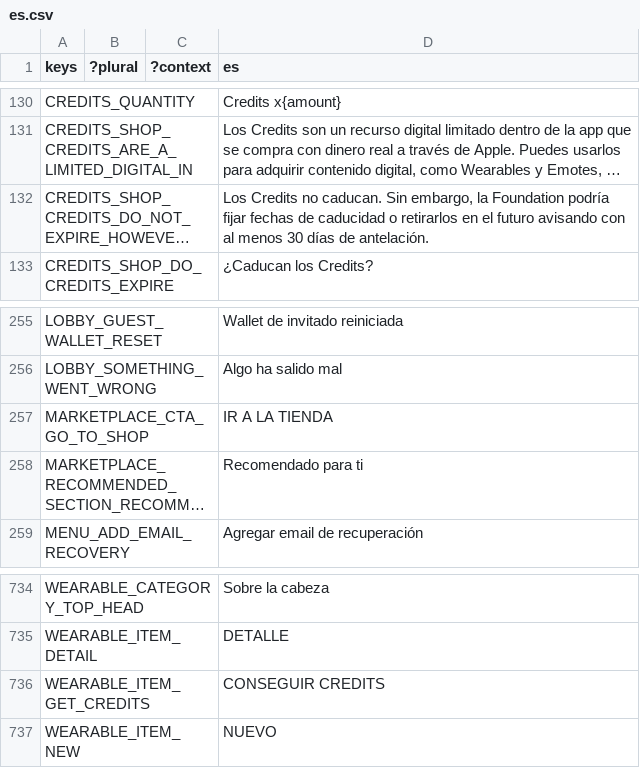
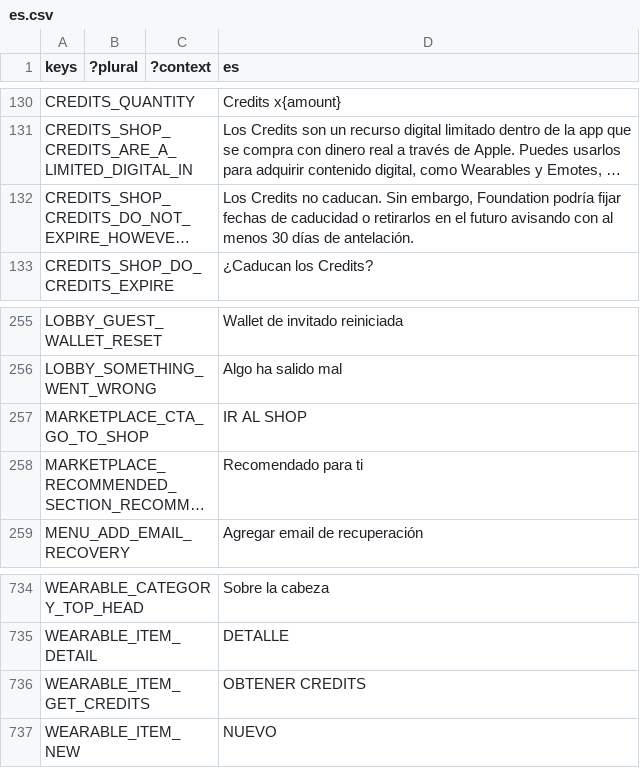
Before and after one commit to decentraland/godot-explorer, a CSV file: godot/locale/es.csv, drawn as a sheet; only a part is shown, gaps mark what is left out; long unchanged cells end in …; the diff names each change by its address in the sheet, - before the commit and + after, or states it on an @@ line.

```diff
--- a/godot/locale/es.csv
+++ b/godot/locale/es.csv
-D132 (es): …Sin embargo, la Foundation podría…
+D132 (es): …Sin embargo, Foundation podría…
-D257 (es): IR A LA TIENDA
+D257 (es): IR AL SHOP
-D736 (es): CONSEGUIR CREDITS
+D736 (es): OBTENER CREDITS
```
Also changed, not shown: 6 other files.
